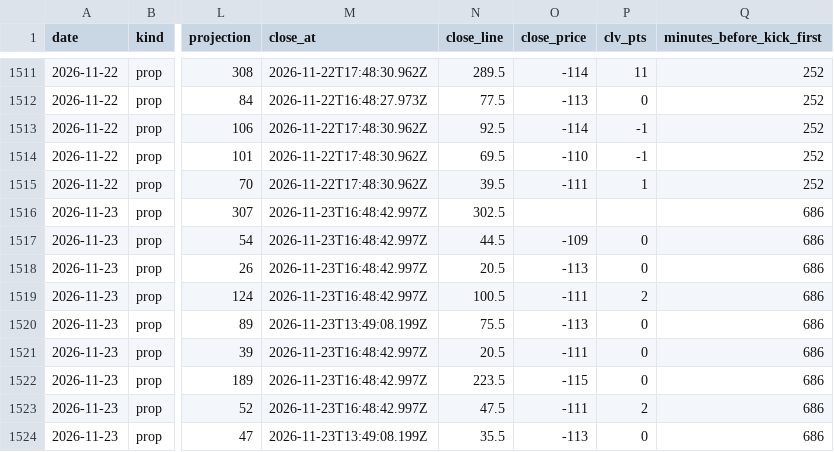
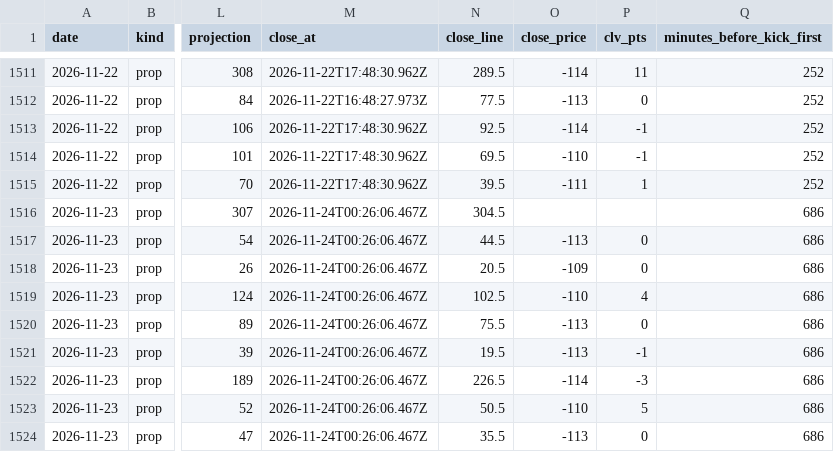
Before and after one commit to flychico/lydiaslab, a CSV file: data/nfl/clv-log.csv, drawn as a sheet; only a part is shown, gaps mark what is left out; the diff names each change by its address in the sheet, - before the commit and + after, or states it on an @@ line.

```diff
--- a/data/nfl/clv-log.csv
+++ b/data/nfl/clv-log.csv
-M1516:M1519 (close_at): 2026-11-23T16:48:42.997Z
+M1516:M1519 (close_at): 2026-11-24T00:26:06.467Z
-N1516 (close_line): 302.5
+N1516 (close_line): 304.5
-O1517 (close_price): -109
+O1517 (close_price): -113
-O1518 (close_price): -113
+O1518 (close_price): -109
-N1519 (close_line): 100.5
+N1519 (close_line): 102.5
-O1519 (close_price): -111
+O1519 (close_price): -110
-P1519 (clv_pts): 2
+P1519 (clv_pts): 4
-M1520 (close_at): 2026-11-23T13:49:08.199Z
+M1520 (close_at): 2026-11-24T00:26:06.467Z
-M1521:M1523 (close_at): 2026-11-23T16:48:42.997Z
+M1521:M1523 (close_at): 2026-11-24T00:26:06.467Z
-N1521 (close_line): 20.5
+N1521 (close_line): 19.5
-O1521 (close_price): -111
+O1521 (close_price): -113
-P1521 (clv_pts): 0
+P1521 (clv_pts): -1
-N1522 (close_line): 223.5
+N1522 (close_line): 226.5
-O1522 (close_price): -115
+O1522 (close_price): -114
-P1522 (clv_pts): 0
+P1522 (clv_pts): -3
-N1523 (close_line): 47.5
+N1523 (close_line): 50.5
-O1523 (close_price): -111
+O1523 (close_price): -110
-P1523 (clv_pts): 2
+P1523 (clv_pts): 5
-M1524 (close_at): 2026-11-23T13:49:08.199Z
+M1524 (close_at): 2026-11-24T00:26:06.467Z
```
Also changed, not shown: data/predictions/nfl.csv, 31 other files.
